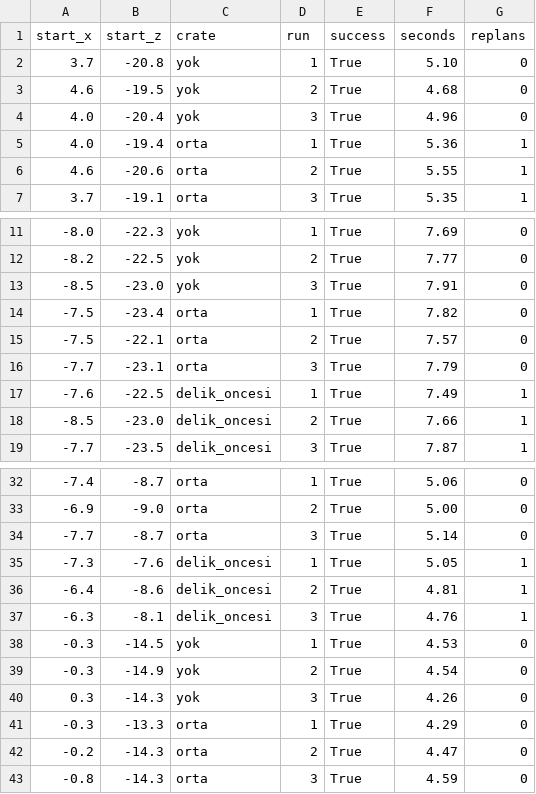
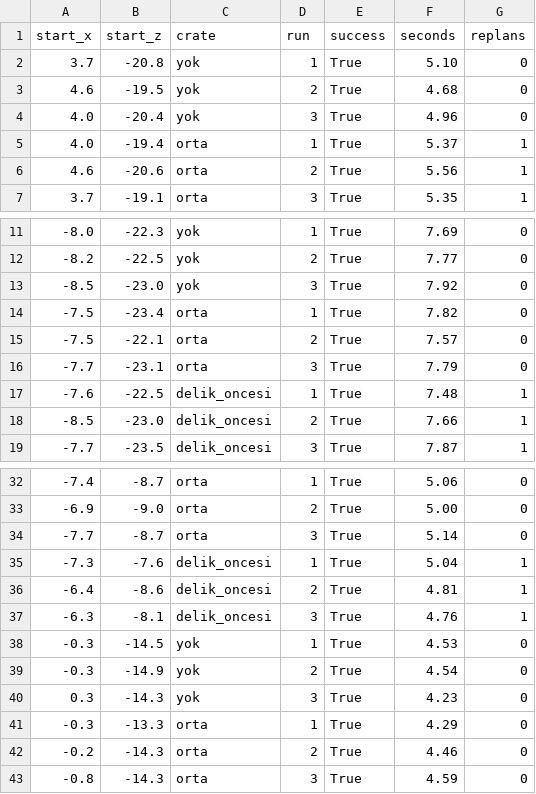
Before and after one commit to serifealeynaon/YazLab1-Proje1, a CSV file: TestResults/companion_results.csv, drawn as a sheet; only a part is shown, gaps mark what is left out.

```diff
--- a/TestResults/companion_results.csv
+++ b/TestResults/companion_results.csv
@@ -4,4 +4,4 @@ start_x,start_z,crate,run,success,seconds,replans
 4.0,-20.4,yok,3,True,4.96,0
-4.0,-19.4,orta,1,True,5.36,1
-4.6,-20.6,orta,2,True,5.55,1
+4.0,-19.4,orta,1,True,5.37,1
+4.6,-20.6,orta,2,True,5.56,1
 3.7,-19.1,orta,3,True,5.35,1
@@ -12,3 +12,3 @@ start_x,start_z,crate,run,success,seconds,replans
 -8.2,-22.5,yok,2,True,7.77,0
--8.5,-23.0,yok,3,True,7.91,0
+-8.5,-23.0,yok,3,True,7.92,0
 -7.5,-23.4,orta,1,True,7.82,0
@@ -16,3 +16,3 @@ start_x,start_z,crate,run,success,seconds,replans
 -7.7,-23.1,orta,3,True,7.79,0
--7.6,-22.5,delik_oncesi,1,True,7.49,1
+-7.6,-22.5,delik_oncesi,1,True,7.48,1
 -8.5,-23.0,delik_oncesi,2,True,7.66,1
@@ -34,3 +34,3 @@ start_x,start_z,crate,run,success,seconds,replans
 -7.7,-8.7,orta,3,True,5.14,0
--7.3,-7.6,delik_oncesi,1,True,5.05,1
+-7.3,-7.6,delik_oncesi,1,True,5.04,1
 -6.4,-8.6,delik_oncesi,2,True,4.81,1
@@ -39,5 +39,5 @@ start_x,start_z,crate,run,success,seconds,replans
 -0.3,-14.9,yok,2,True,4.54,0
-0.3,-14.3,yok,3,True,4.26,0
+0.3,-14.3,yok,3,True,4.23,0
 -0.3,-13.3,orta,1,True,4.29,0
--0.2,-14.3,orta,2,True,4.47,0
+-0.2,-14.3,orta,2,True,4.46,0
 -0.8,-14.3,orta,3,True,4.59,0
```
Also changed, not shown: TestResults/dialogue_results.tsv, 15 other files.
